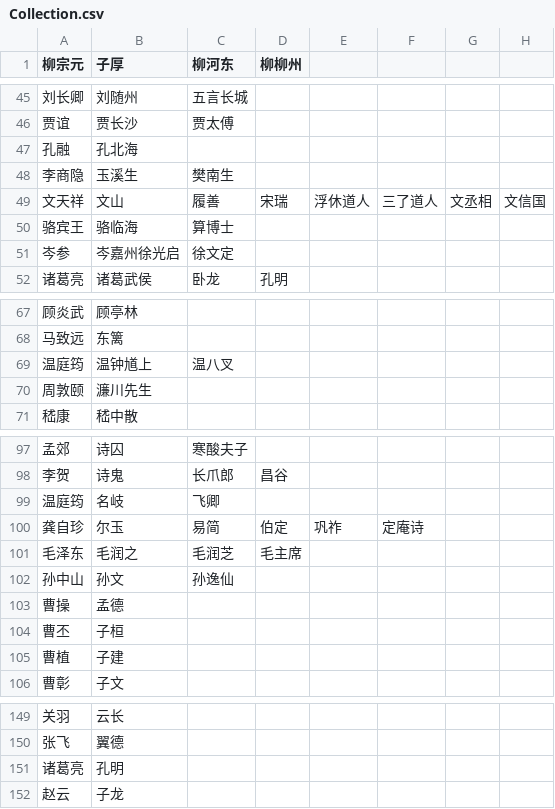
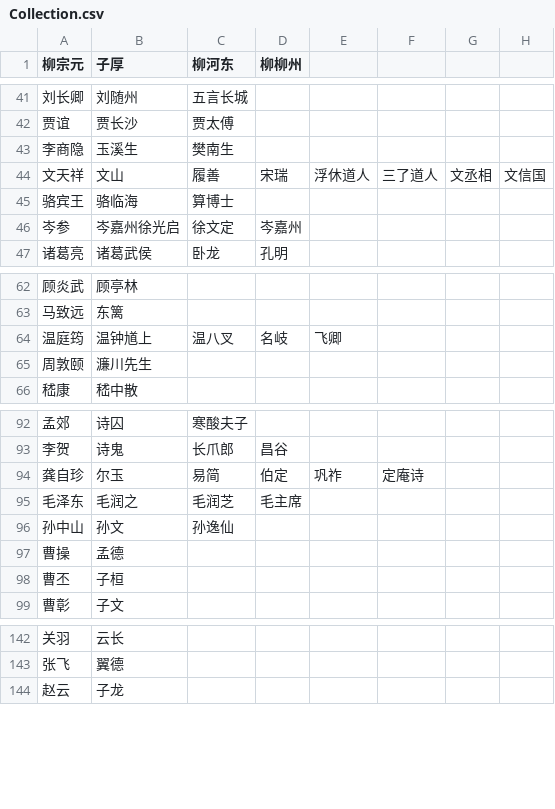
Before and after one commit to HarryXD2018/ChineseNameCollection, a CSV file: Collection.csv, drawn as a sheet; only a part is shown, gaps mark what is left out; the diff covers the shown part only.

```diff
--- a/Collection.csv
+++ b/Collection.csv
@@ -46,3 +42,2 @@
 贾谊, 贾长沙, 贾太傅,,,,,
-孔融, 孔北海,,,,,,
 李商隐, 玉溪生, 樊南生 ,,,,,
@@ -50,3 +45,3 @@
 骆宾王, 骆临海, 算博士,,,,,
-岑参, 岑嘉州徐光启, 徐文定 ,,,,,
+岑参, 岑嘉州徐光启, 徐文定 , 岑嘉州,,,,
 诸葛亮, 诸葛武侯, 卧龙, 孔明,,,,
@@ -68,3 +63,3 @@
 马致远, 东篱 ,,,,,,
-温庭筠, 温钟馗上, 温八叉,,,,,
+温庭筠, 温钟馗上, 温八叉, 名岐, 飞卿,,,
 周敦颐, 濂川先生,,,,,,
@@ -98,3 +93,2 @@
 李贺, 诗鬼, 长爪郎, 昌谷 ,,,,
-温庭筠, 名岐, 飞卿,,,,,
 龚自珍, 尔玉, 易简, 伯定, 巩祚, 定庵诗 ,,
@@ -104,3 +98,2 @@
 曹丕, 子桓,,,,,,
-曹植, 子建,,,,,,
 曹彰, 子文,,,,,,
@@ -150,3 +143,2 @@
 张飞, 翼德,,,,,,
-诸葛亮, 孔明,,,,,,
 赵云, 子龙,,,,,,
```
Also changed, not shown: 4 removed rows and 15 edited cells elsewhere in this file, 1 other file.
